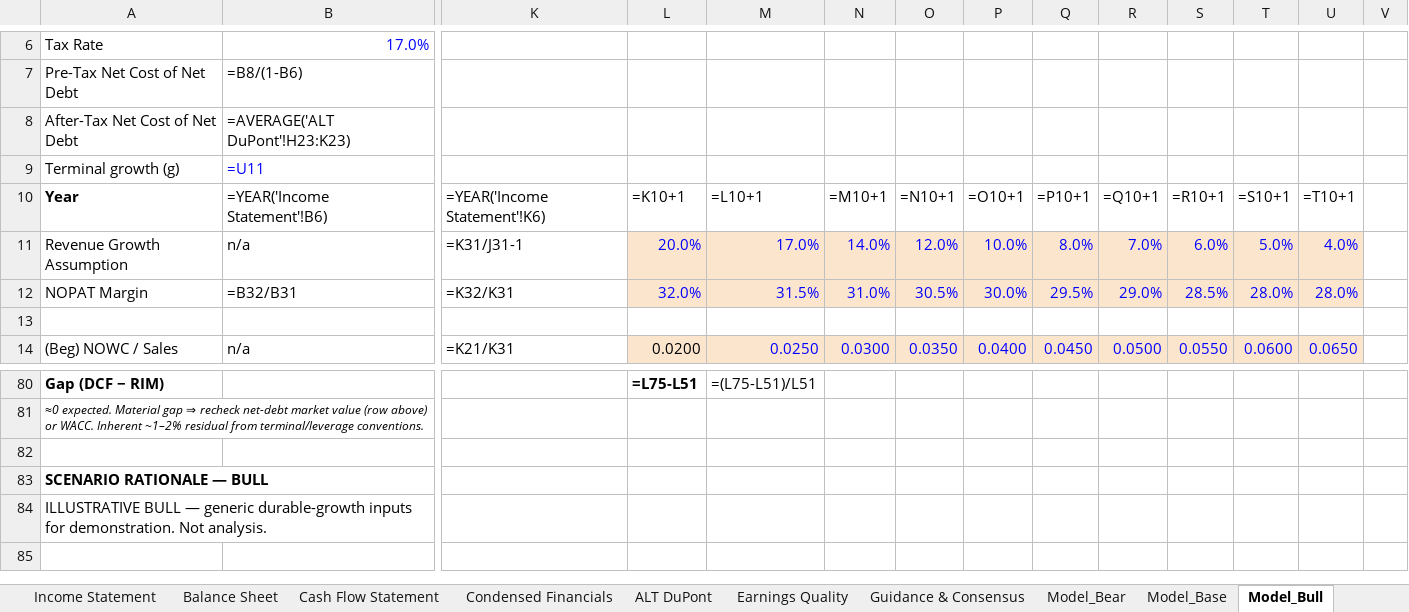
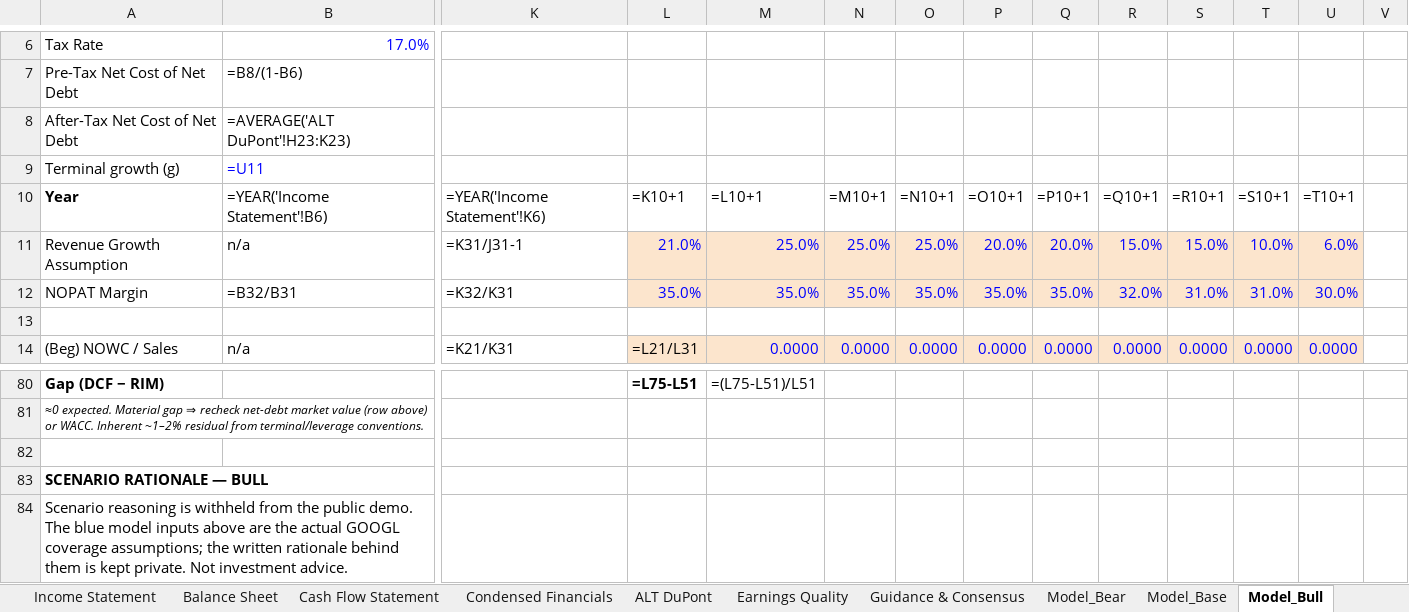
Before and after one commit to charlescywang/BAVGems, an Excel workbook: example/GOOGL_Demo_Integrated_Financials.xlsx, sheet Model_Bull, drawn as a sheet; only a part is shown, gaps mark what is left out; values as stored, in another font and other column widths than the file's, no borders; formulas without a stored value are shown as written; the diff covers the shown part only; the diff names each change by its address in the sheet, - before the commit and + after, or states it on an @@ line.

```diff
--- a/example/GOOGL_Demo_Integrated_Financials.xlsx (sheet Model_Bull)
+++ b/example/GOOGL_Demo_Integrated_Financials.xlsx (sheet Model_Bull)
-L11: 20.0%
+L11: 21.0%
-M11: 17.0%
+M11: 25.0%
-N11: 14.0%
+N11: 25.0%
-O11: 12.0%
+O11: 25.0%
-P11: 10.0%
+P11: 20.0%
-Q11: 8.0%
+Q11: 20.0%
-R11: 7.0%
+R11: 15.0%
-S11: 6.0%
+S11: 15.0%
-T11: 5.0%
+T11: 10.0%
-U11: 4.0%
+U11: 6.0%
-L12: 32.0%
+L12: 35.0%
-M12: 31.5%
+M12: 35.0%
-N12: 31.0%
+N12: 35.0%
-O12: 30.5%
+O12: 35.0%
-P12: 30.0%
+P12: 35.0%
-Q12: 29.5%
+Q12: 35.0%
-R12: 29.0%
+R12: 32.0%
-S12: 28.5%
+S12: 31.0%
-T12: 28.0%
+T12: 31.0%
-U12: 28.0%
+U12: 30.0%
-L14: 0.0200
+L14: =L21/L31
-M14: 0.0250
+M14: 0.0000
-N14: 0.0300
+N14: 0.0000
-O14: 0.0350
+O14: 0.0000
-P14: 0.0400
+P14: 0.0000
-Q14: 0.0450
+Q14: 0.0000
-R14: 0.0500
+R14: 0.0000
-S14: 0.0550
+S14: 0.0000
-T14: 0.0600
+T14: 0.0000
-U14: 0.0650
+U14: 0.0000
-A84: ILLUSTRATIVE BULL — generic durable-growth inputs for demonstration. Not analysis.
+A84: Scenario reasoning is withheld from the public demo. The blue model inputs above are the actual GOOGL coverage assumptions; the written rationale behind them is kept private. Not investment advice.
```
Also changed, not shown: 9 edited cells elsewhere in this sheet, sheet Model_Base, sheet Model_Bear, sheet Scenario_Summary, sheet Income Statement, sheet Implied Cost of Capital, 3 other files.
